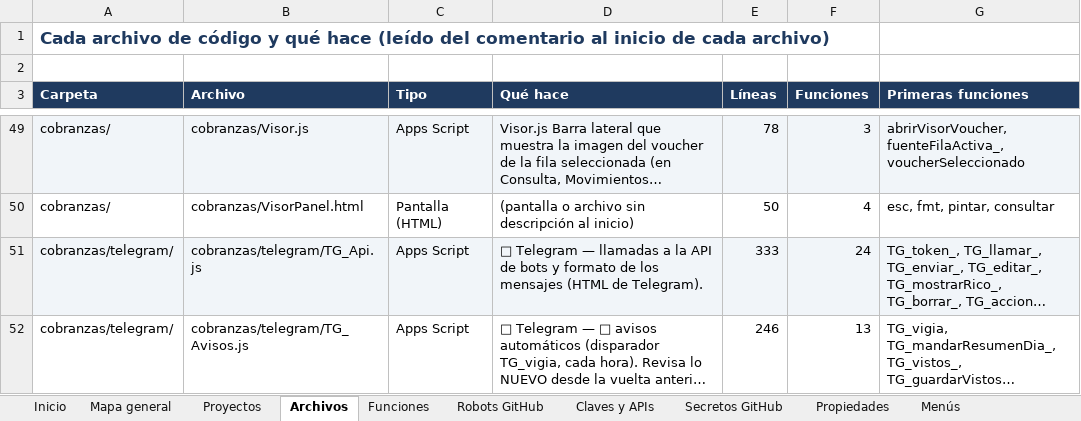
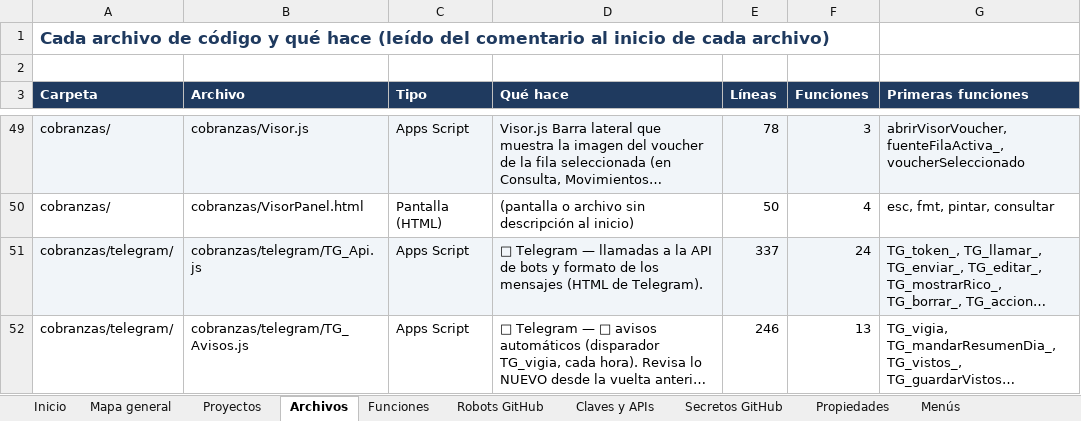
Before and after one commit to Aquivan/Claude, an Excel workbook: docs/MANUAL_DEL_PROYECTO.xlsx, sheet Archivos, drawn as a sheet; only a part is shown, gaps mark what is left out; long unchanged cells end in …; values as stored, in another font and other column widths than the file's, no borders; the diff covers the shown part only; the diff names each change by its address in the sheet, - before the commit and + after, or states it on an @@ line.

```diff
--- a/docs/MANUAL_DEL_PROYECTO.xlsx (sheet Archivos)
+++ b/docs/MANUAL_DEL_PROYECTO.xlsx (sheet Archivos)
-E51 (Líneas): 333
+E51 (Líneas): 337
```
Also changed, not shown: 9 edited cells elsewhere in this sheet, sheet Funciones, sheet Historial, sheet Inicio, 9 other files.
